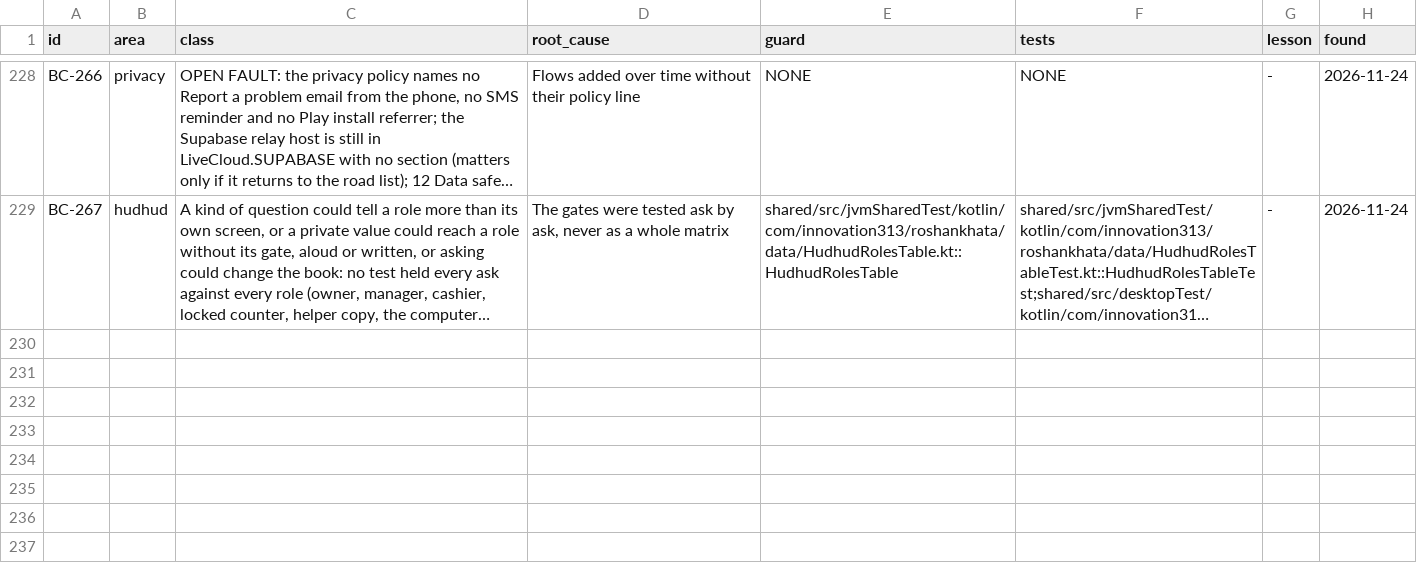
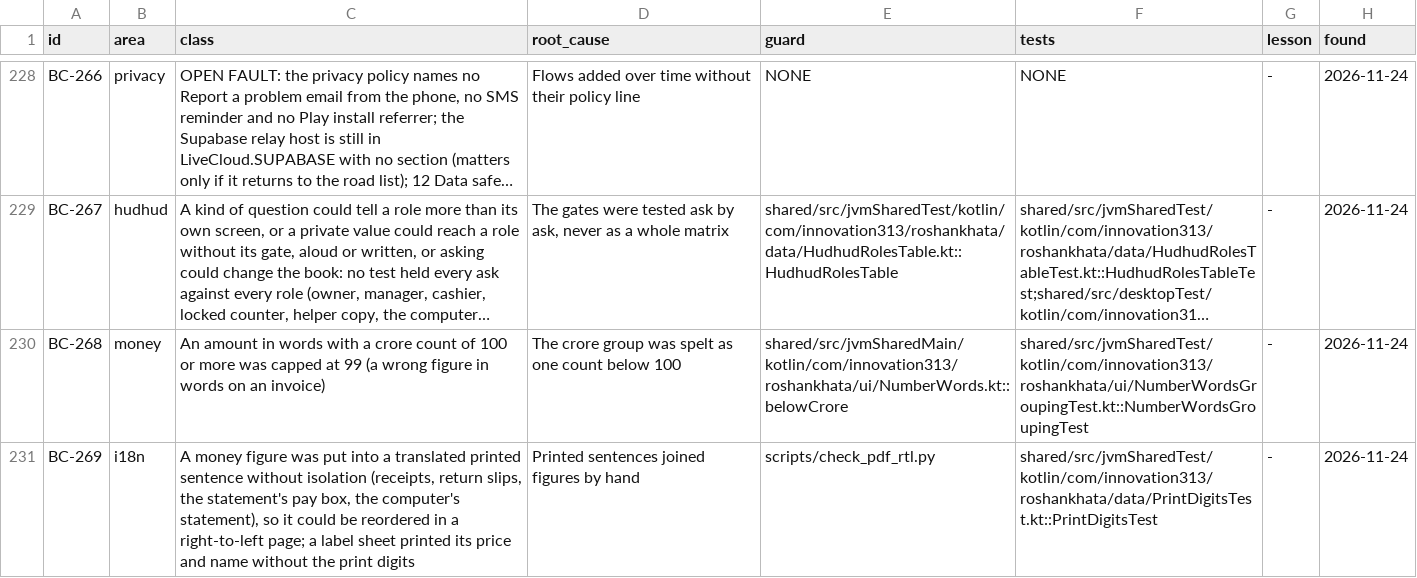
Before and after one commit to aliehtisham052-dotcom/RoshanKhata, a TSV file: docs/bug-classes.tsv, drawn as a sheet; only a part is shown, gaps mark what is left out; long unchanged cells end in …; the diff names each change by its address in the sheet, - before the commit and + after, or states it on an @@ line.

```diff
--- a/docs/bug-classes.tsv
+++ b/docs/bug-classes.tsv
+row 230: BC-268 | money | An amount in words with a crore count of 100 or more was capped at 99 (a wrong figure in words on an invoice) | The crore group was spelt as one count below 100 | shared/src/jvmSharedMain/kotlin/com/innovation313/roshankhata/ui/NumberWords.kt::belowCrore | shared/src/jvmSharedTest/kotlin/com/innovation313/roshankhata/ui/NumberWordsGroupingTest.kt::NumberWordsGroupingTest | - | 2026-11-24
+row 231: BC-269 | i18n | A money figure was put into a translated printed sentence without isolation (receipts, return slips, the statement's pay box, the computer's statement), so it could be reordered in a right-to-left page; a label sheet printed its price and name without the print digits | Printed sentences joined figures by hand | scripts/check_pdf_rtl.py | shared/src/jvmSharedTest/kotlin/com/innovation313/roshankhata/data/PrintDigitsTest.kt::PrintDigitsTest | - | 2026-11-24
```
Also changed, not shown: 10 other files.
